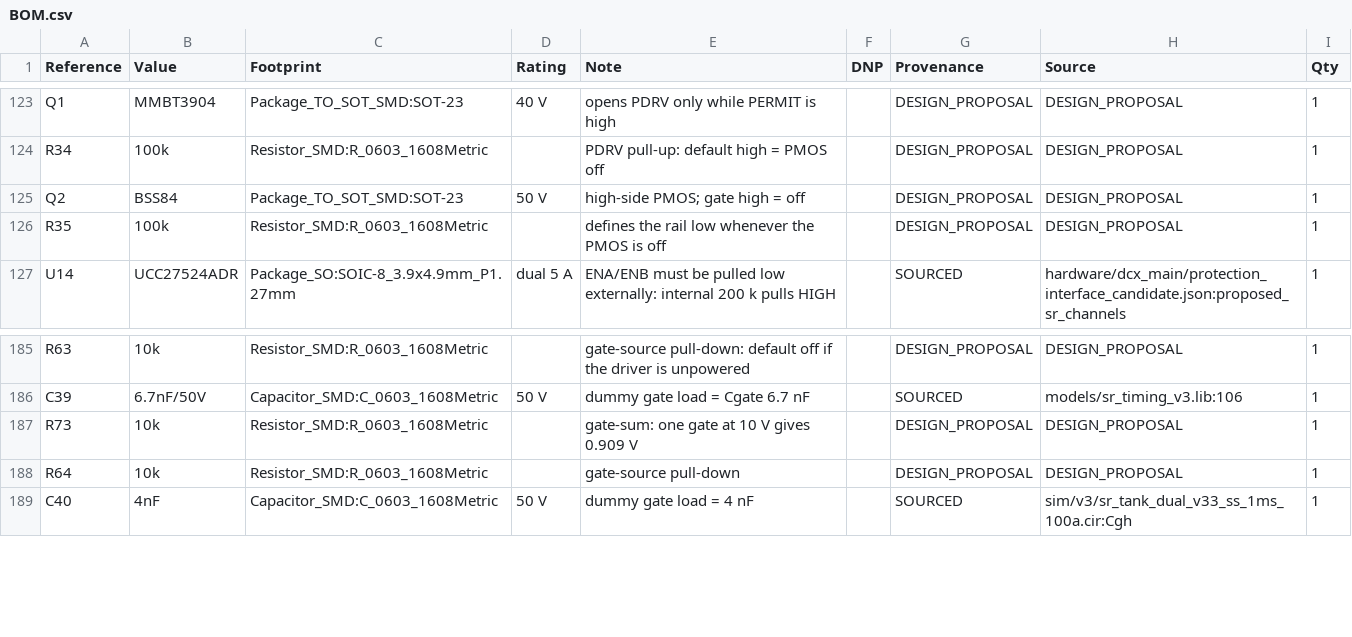
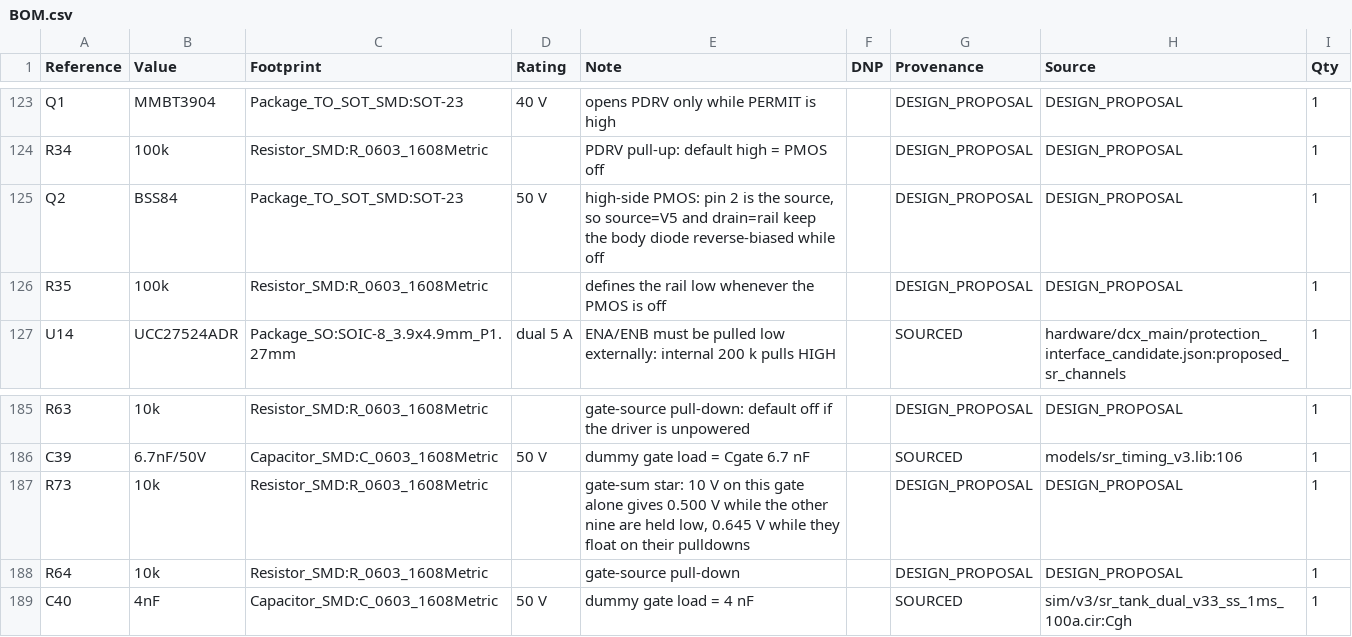
Before and after one commit to czy0126/CZY, a CSV file: pcb/d0_protection/BOM.csv, drawn as a sheet; only a part is shown, gaps mark what is left out; the diff covers the shown part only.

```diff
--- a/pcb/d0_protection/BOM.csv
+++ b/pcb/d0_protection/BOM.csv
@@ -124,3 +124,3 @@ Q1,MMBT3904,Package_TO_SOT_SMD:SOT-23,40 V,opens PDRV only while PERMIT is high,
 R34,100k,Resistor_SMD:R_0603_1608Metric,,PDRV pull-up: default high = PMOS off,,DESIGN_PROPOSAL,DESIGN_PROPOSAL,1
-Q2,BSS84,Package_TO_SOT_SMD:SOT-23,50 V,high-side PMOS; gate high = off,,DESIGN_PROPOSAL,DESIGN_PROPOSAL,1
+Q2,BSS84,Package_TO_SOT_SMD:SOT-23,50 V,"high-side PMOS: pin 2 is the source, so source=V5 and drain=rail keep the body diode reverse-biased while off",,DESIGN_PROPOSAL,DESIGN_PROPOSAL,1
 R35,100k,Resistor_SMD:R_0603_1608Metric,,defines the rail low whenever the PMOS is off,,DESIGN_PROPOSAL,DESIGN_PROPOSAL,1
@@ -186,3 +186,3 @@ R63,10k,Resistor_SMD:R_0603_1608Metric,,gate-source pull-down: default off if th
 C39,6.7nF/50V,Capacitor_SMD:C_0603_1608Metric,50 V,dummy gate load = Cgate 6.7 nF,,SOURCED,models/sr_timing_v3.lib:106,1
-R73,10k,Resistor_SMD:R_0603_1608Metric,,gate-sum: one gate at 10 V gives 0.909 V,,DESIGN_PROPOSAL,DESIGN_PROPOSAL,1
+R73,10k,Resistor_SMD:R_0603_1608Metric,,"gate-sum star: 10 V on this gate alone gives 0.500 V while the other nine are held low, 0.645 V while they float on their pulldowns",,DESIGN_PROPOSAL,DESIGN_PROPOSAL,1
 R64,10k,Resistor_SMD:R_0603_1608Metric,,gate-source pull-down,,DESIGN_PROPOSAL,DESIGN_PROPOSAL,1
```
Also changed, not shown: 2 added rows and 17 edited cells elsewhere in this file, 7 other files.
